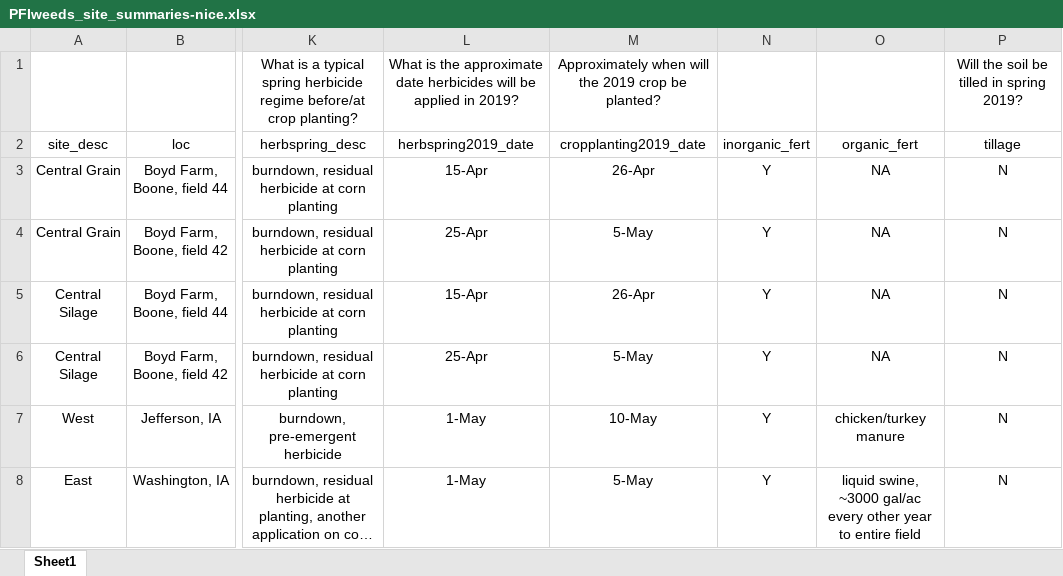
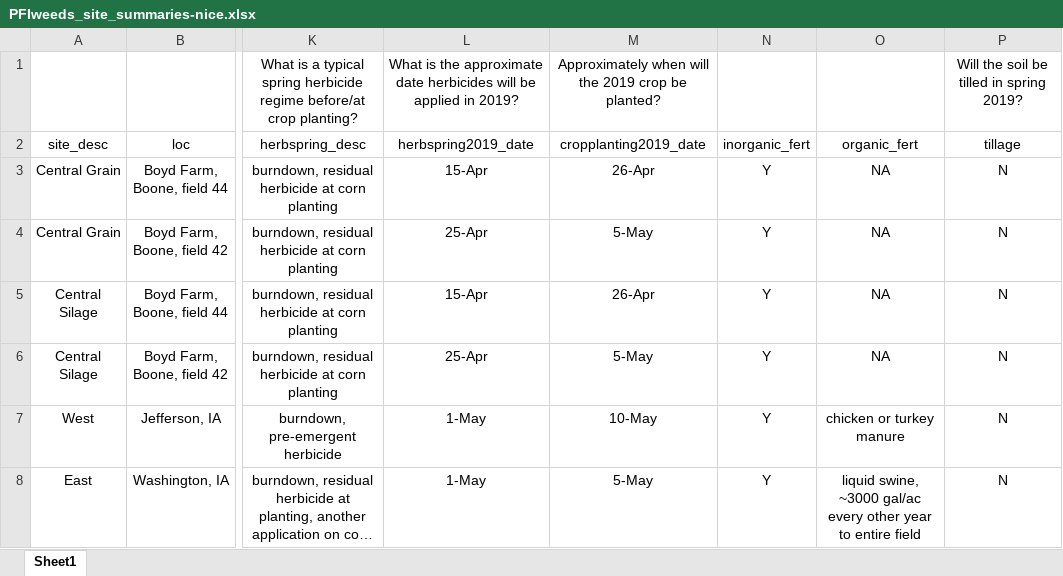
Before and after one commit to vanichols/PFIweeds2020, an Excel workbook: data-raw/pfi_sitemgmt/PFIweeds_site_summaries-nice.xlsx, sheet Sheet1, drawn as a sheet; only a part is shown, gaps mark what is left out; long unchanged cells end in …; values as stored, in another font and other column widths than the file's, no borders; the diff names each change by its address in the sheet, - before the commit and + after, or states it on an @@ line.

Commit message:
make chicken or turkey instead of backslash

```diff
--- a/data-raw/pfi_sitemgmt/PFIweeds_site_summaries-nice.xlsx (sheet Sheet1)
+++ b/data-raw/pfi_sitemgmt/PFIweeds_site_summaries-nice.xlsx (sheet Sheet1)
-O7 (organic_fert): chicken/turkey manure
+O7 (organic_fert): chicken or turkey manure
```
Also changed, not shown: 2 other files.
